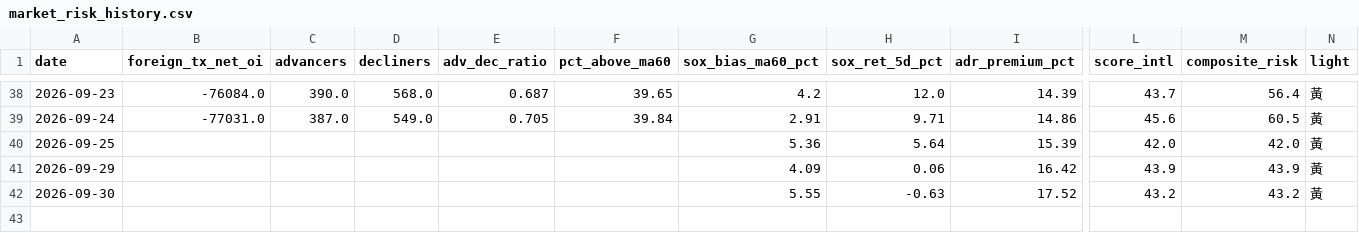
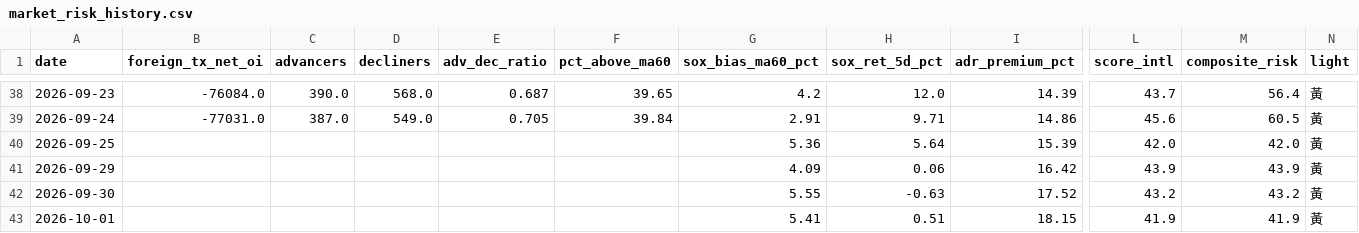
Before and after one commit to GStockhub/stock-armory, a CSV file: data/market_risk_history.csv, drawn as a sheet; only a part is shown, gaps mark what is left out; rows hold the shown columns only; the diff names each change by its address in the sheet, - before the commit and + after, or states it on an @@ line.

```diff
--- a/data/market_risk_history.csv
+++ b/data/market_risk_history.csv
+row 43: 2026-10-01 |  |  |  |  |  | 5.41 | 0.51 | 18.15 | 41.9 | 41.9 | 黃
```
